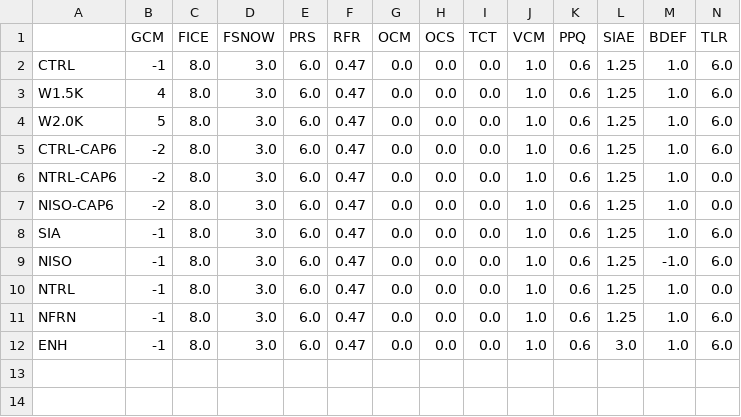
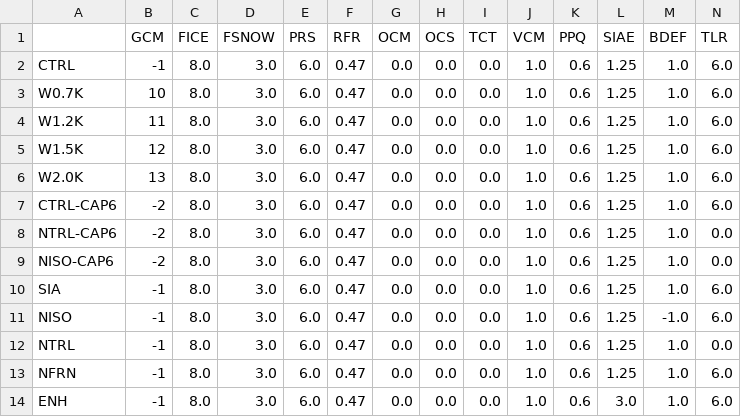
Before and after one commit to pism/pism-gris, a CSV file: latin_hypercube/lhs_control.csv, drawn as a sheet; only a part is shown; addresses are those after the commit; rows hold the shown columns only; the diff names each change by its address in the sheet, - before the commit and + after, or states it on an @@ line.

```diff
--- a/latin_hypercube/lhs_control.csv
+++ b/latin_hypercube/lhs_control.csv
+row 3: W0.7K | 10 | 8.0 | 3.0 | 6.0 | 0.47 | 0.0 | 0.0 | 0.0 | 1.0 | 0.6 | 1.25 | 1.0 | 6.0
+row 4: W1.2K | 11 | 8.0 | 3.0 | 6.0 | 0.47 | 0.0 | 0.0 | 0.0 | 1.0 | 0.6 | 1.25 | 1.0 | 6.0
-B5 (GCM): 4
+B5 (GCM): 12
-B6 (GCM): 5
+B6 (GCM): 13
```
Also changed, not shown: 1 other file.
